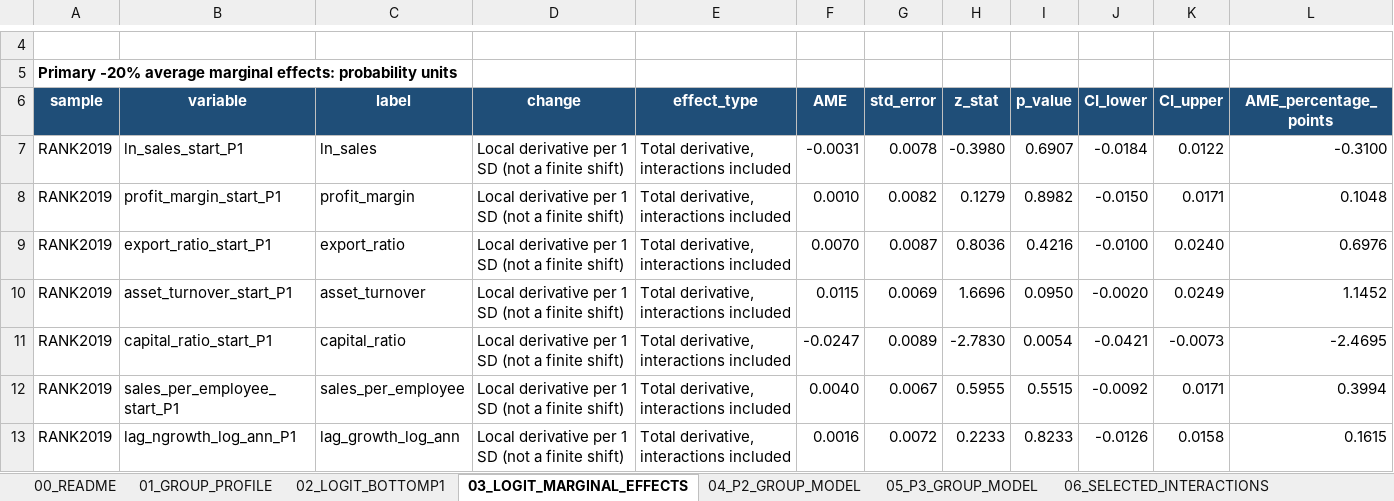
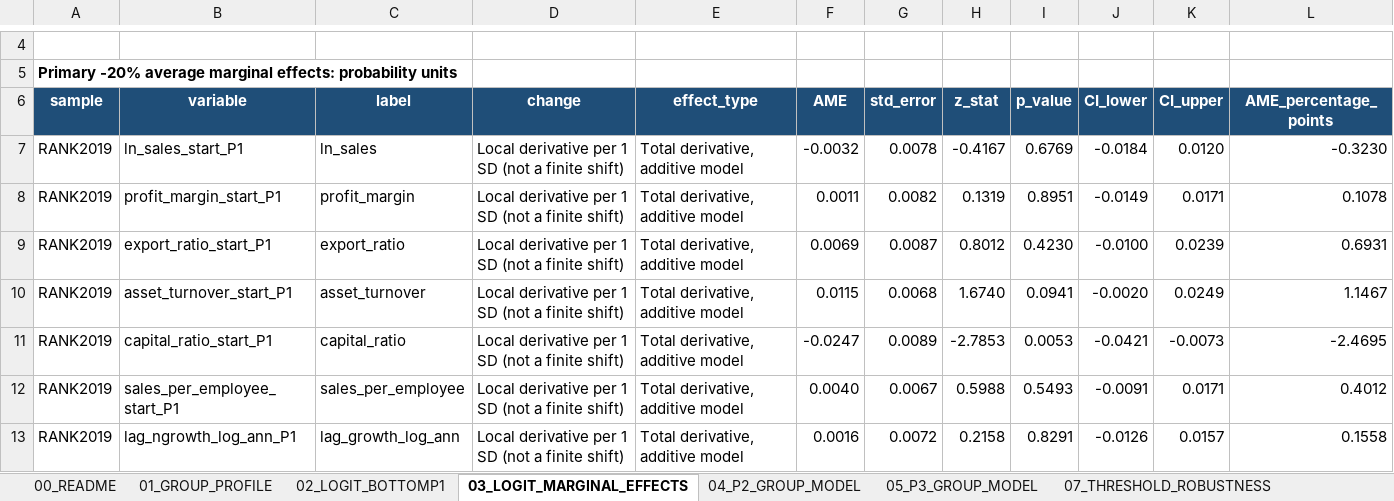
Before and after one commit to Papiwcio/GRIP, an Excel workbook: 2026 New/Results_severe_P1_decline_analysis.xlsx, sheet 03_LOGIT_MARGINAL_EFFECTS, drawn as a sheet; only a part is shown, gaps mark what is left out; values as stored, in another font and other column widths than the file's, no borders; table styles not drawn; the diff covers the shown part only; the diff names each change by its address in the sheet, - before the commit and + after, or states it on an @@ line.

Commit message:
Remove severe-decline interactions and archive obsolete centring report

```diff
--- a/2026 New/Results_severe_P1_decline_analysis.xlsx (sheet 03_LOGIT_MARGINAL_EFFECTS)
+++ b/2026 New/Results_severe_P1_decline_analysis.xlsx (sheet 03_LOGIT_MARGINAL_EFFECTS)
-sheet tab: 06_SELECTED_INTERACTIONS
-E7:E13 (effect_type): Total derivative, interactions included
+E7:E13 (effect_type): Total derivative, additive model
-F7 (AME): -0.0031
+F7 (AME): -0.0032
-H7 (z_stat): -0.3980
+H7 (z_stat): -0.4167
-I7 (p_value): 0.6907
+I7 (p_value): 0.6769
-K7 (CI_upper): 0.0122
+K7 (CI_upper): 0.0120
-L7 (AME_percentage_points): -0.3100
+L7 (AME_percentage_points): -0.3230
-F8 (AME): 0.0010
+F8 (AME): 0.0011
-H8 (z_stat): 0.1279
+H8 (z_stat): 0.1319
-I8 (p_value): 0.8982
+I8 (p_value): 0.8951
-J8 (CI_lower): -0.0150
+J8 (CI_lower): -0.0149
-L8 (AME_percentage_points): 0.1048
+L8 (AME_percentage_points): 0.1078
-F9 (AME): 0.0070
+F9 (AME): 0.0069
-H9 (z_stat): 0.8036
+H9 (z_stat): 0.8012
-I9 (p_value): 0.4216
+I9 (p_value): 0.4230
-K9 (CI_upper): 0.0240
+K9 (CI_upper): 0.0239
-L9 (AME_percentage_points): 0.6976
+L9 (AME_percentage_points): 0.6931
-G10 (std_error): 0.0069
+G10 (std_error): 0.0068
-H10 (z_stat): 1.6696
+H10 (z_stat): 1.6740
-I10 (p_value): 0.0950
+I10 (p_value): 0.0941
-L10 (AME_percentage_points): 1.1452
+L10 (AME_percentage_points): 1.1467
-H11 (z_stat): -2.7830
+H11 (z_stat): -2.7853
-I11 (p_value): 0.0054
+I11 (p_value): 0.0053
-H12 (z_stat): 0.5955
+H12 (z_stat): 0.5988
-I12 (p_value): 0.5515
+I12 (p_value): 0.5493
-J12 (CI_lower): -0.0092
+J12 (CI_lower): -0.0091
-L12 (AME_percentage_points): 0.3994
+L12 (AME_percentage_points): 0.4012
-H13 (z_stat): 0.2233
+H13 (z_stat): 0.2158
-I13 (p_value): 0.8233
+I13 (p_value): 0.8291
-K13 (CI_upper): 0.0158
+K13 (CI_upper): 0.0157
-L13 (AME_percentage_points): 0.1615
+L13 (AME_percentage_points): 0.1558
```
Also changed, not shown: 199 edited cells elsewhere in this sheet, sheet 02_LOGIT_BOTTOMP1, sheet 07_THRESHOLD_ROBUSTNESS, sheet 05_P3_GROUP_MODEL, sheet 04_P2_GROUP_MODEL, sheet 00_README, 16 other files.
